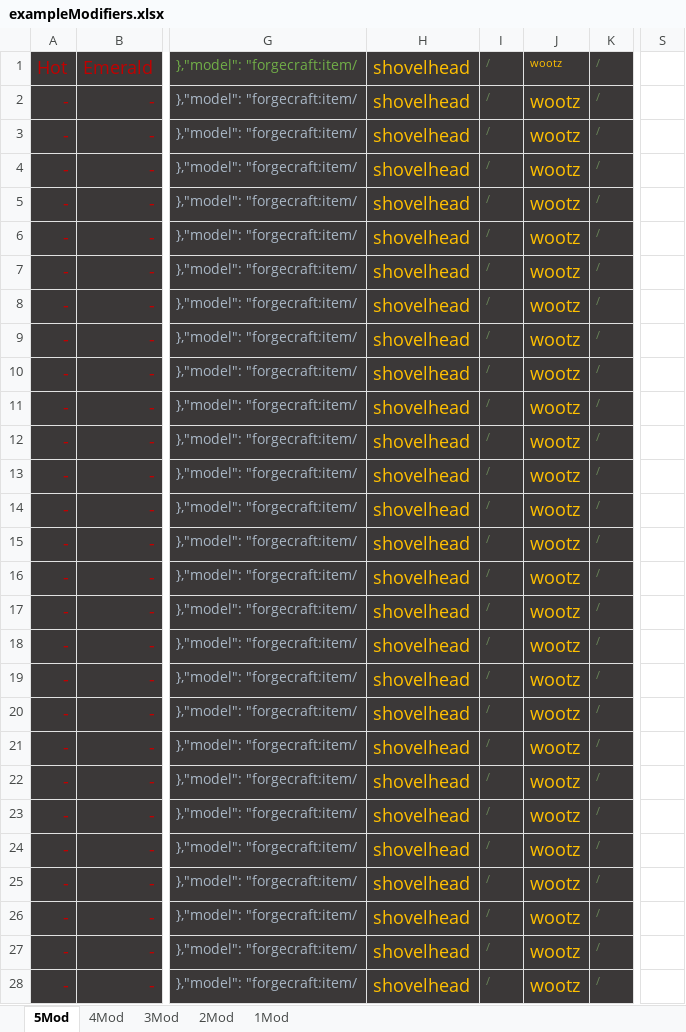
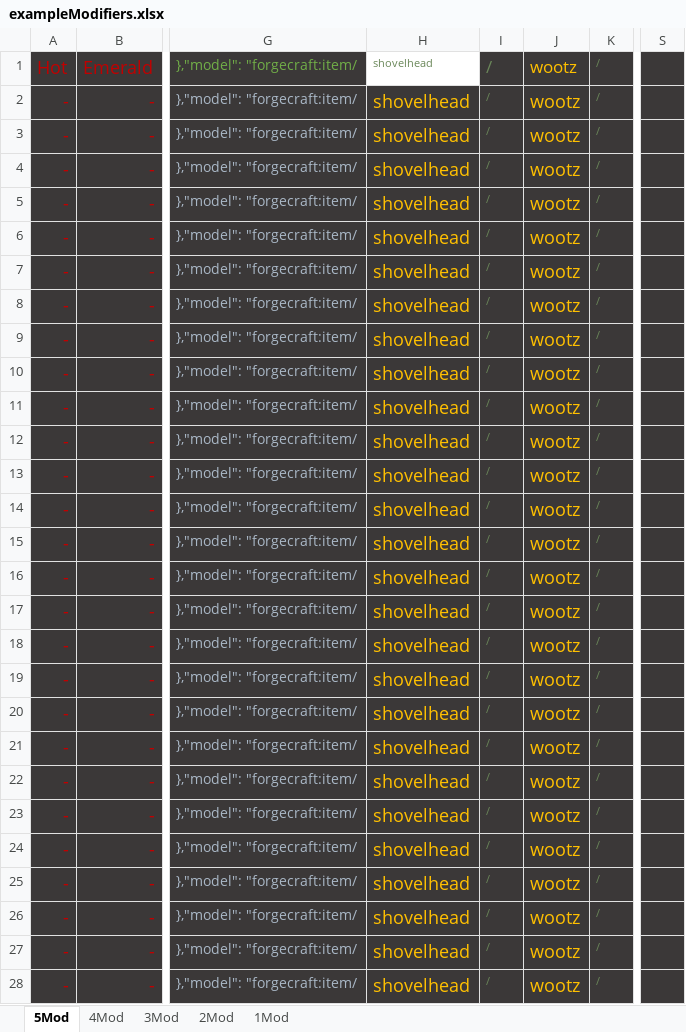
Before and after one commit to wormzjl/forgecraft, an Excel workbook: exampleModifiers.xlsx, sheet 5Mod, drawn as a sheet; only a part is shown, gaps mark what is left out; values as stored, in another font and other column widths than the file's, no borders; the diff covers the shown part only; the diff names each change by its address in the sheet, - before the commit and + after, or states it on an @@ line.

```diff
--- a/exampleModifiers.xlsx (sheet 5Mod)
+++ b/exampleModifiers.xlsx (sheet 5Mod)
@@ H1 fill: #3B3838 → none, text colour: #FFC000 → #6A8759, text size: smaller @@
@@ I1:J1 text size: larger @@
-S1:S28 fill: none
+S1:S28 fill: #3B3838
```
Also changed, not shown: 4 added rows and cell formats elsewhere in this sheet, sheet 4Mod, sheet 2Mod, sheet 1Mod, sheet 3Mod, formulas that keep their value, 28 other files.
